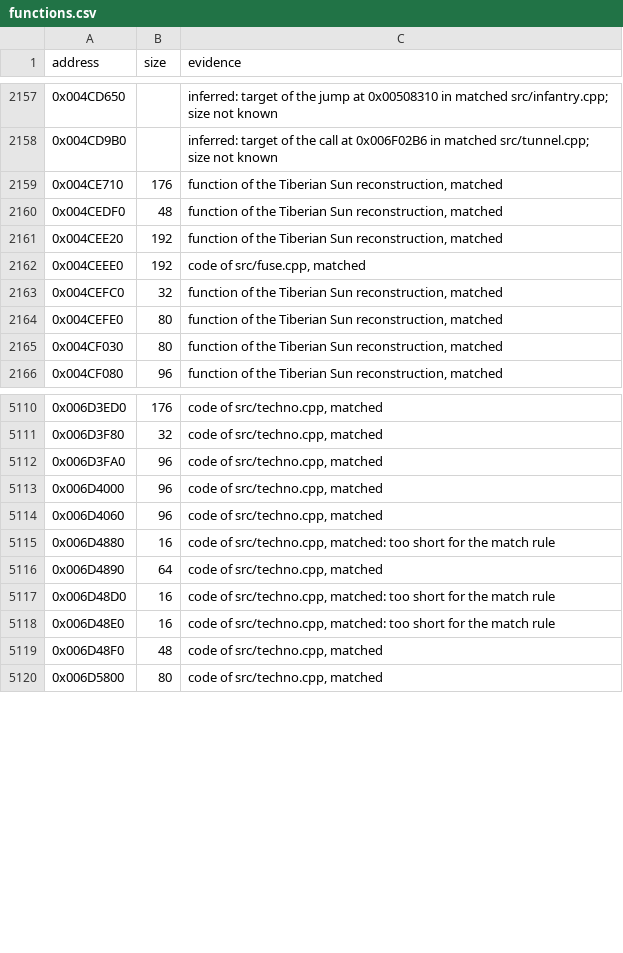
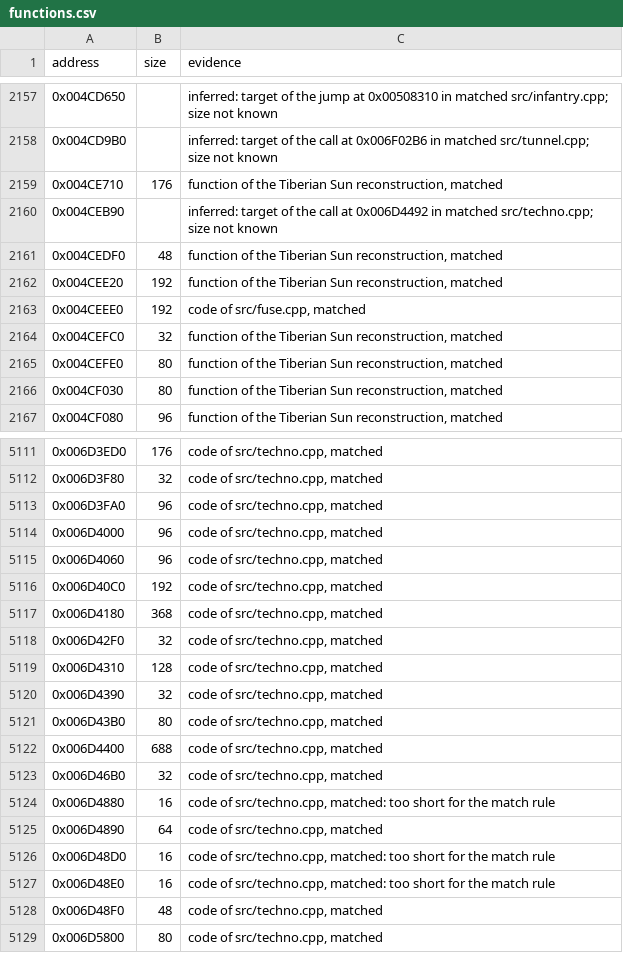
Before and after one commit to meastes/RedAlert2, a CSV file: config/ra2-1.006/functions.csv, drawn as a sheet; only a part is shown, gaps mark what is left out; the diff names each change by its address in the sheet, - before the commit and + after, or states it on an @@ line.

Commit message:
Match 9 more techno.cpp functions

```diff
--- a/config/ra2-1.006/functions.csv
+++ b/config/ra2-1.006/functions.csv
+row 2160: 0x004CEB90 |  | inferred: target of the call at 0x006D4492 in matched src/techno.cpp; size not known
+row 5116: 0x006D40C0 | 192 | code of src/techno.cpp, matched
+row 5117: 0x006D4180 | 368 | code of src/techno.cpp, matched
+row 5118: 0x006D42F0 | 32 | code of src/techno.cpp, matched
+row 5119: 0x006D4310 | 128 | code of src/techno.cpp, matched
+row 5120: 0x006D4390 | 32 | code of src/techno.cpp, matched
+row 5121: 0x006D43B0 | 80 | code of src/techno.cpp, matched
+row 5122: 0x006D4400 | 688 | code of src/techno.cpp, matched
+row 5123: 0x006D46B0 | 32 | code of src/techno.cpp, matched
```
Also changed, not shown: config/ra2-1.006/modules.csv, 1 other file.
